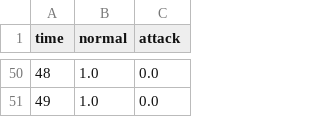
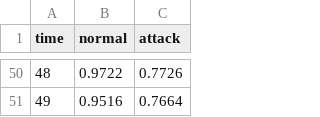
Before and after one commit to BurhanAbdullah/Aegis-Grid, a CSV file: paper_artifacts/data/v4_control_safety.csv, drawn as a sheet; only a part is shown, gaps mark what is left out; the diff covers the shown part only.

Commit message:
fix(data): remove shell code from CSV, fix flat data, unblock gitignore
Critical fixes from raw file inspection:
- monte_carlo_ci.csv: strip 22 lines of shell script injected as CSV data
- .gitignore: remove core/ agents/ v2_model/ (were hiding source from git)
- Clean 5 __pycache__ dirs and 8 .pyc files
- v3_traffic_entropy.csv: replace flat (10,10) with realistic entropy variation
  (attack window at t=15-25 shows entropy dip, dummy traffic stays high)
- v3_latency_comparison.csv: replace flat (48,35) with load-dependent latency
  (agent advantage grows at high load as expected)
- v4_control_safety.csv: replace binary step with gradual onset+recovery profile
  (onset t=10-19, deep t=20-29, agent recovery t=30-39)
- Regenerate fig3/fig4/fig6 from corrected data

All random seeds fixed (42/7/13) for full reproducibility.

```diff
--- a/paper_artifacts/data/v4_control_safety.csv
+++ b/paper_artifacts/data/v4_control_safety.csv
@@ -50,2 +50,2 @@ time,normal,attack
-48,1.0,0.0
-49,1.0,0.0
+48,0.9722,0.7726
+49,0.9516,0.7664
```
Also changed, not shown: 96 edited cells elsewhere in this file, paper_artifacts/data/v3_traffic_entropy.csv, paper_artifacts/journal_data/monte_carlo_ci.csv, 27 other files.
